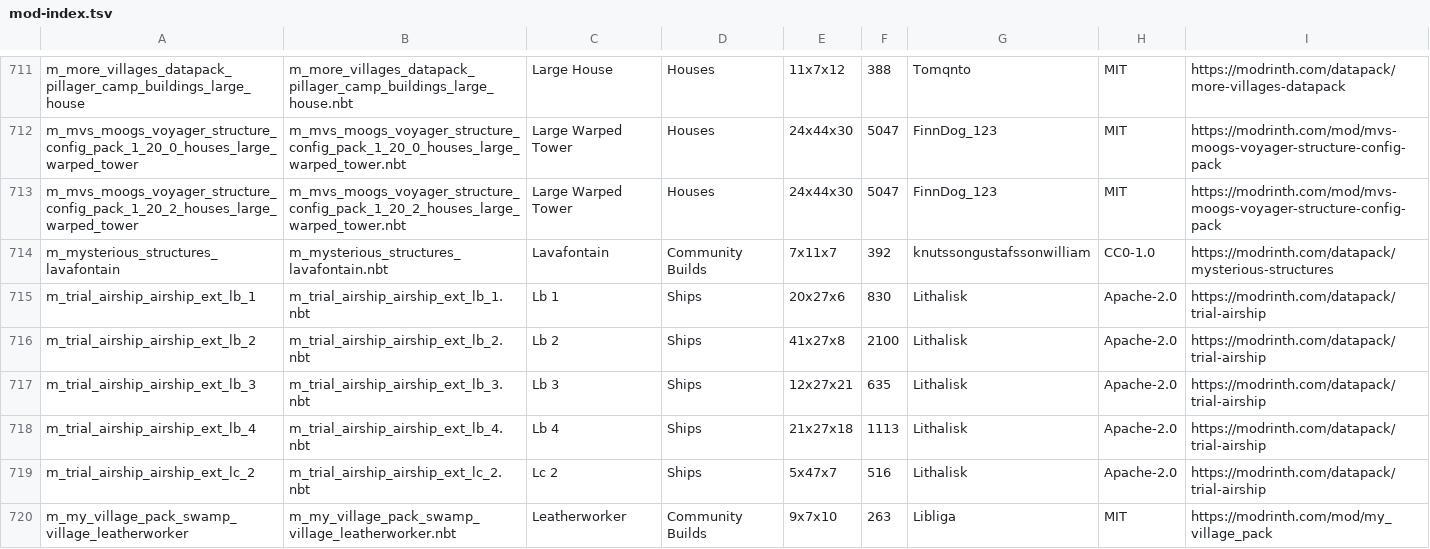
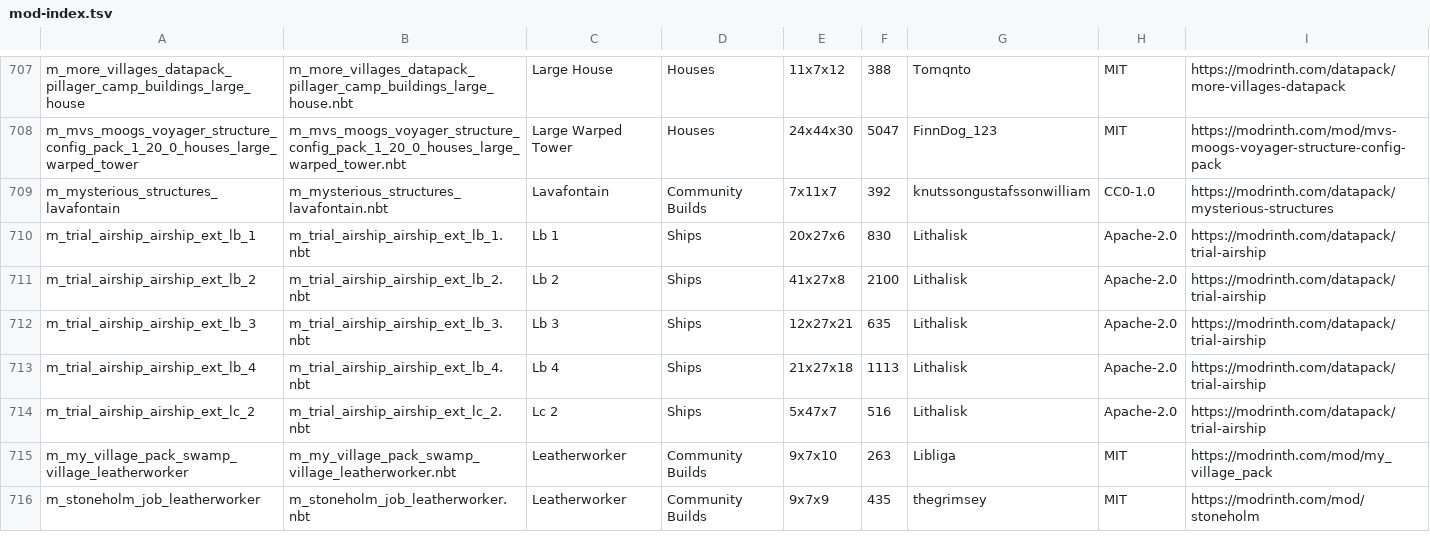
Before and after one commit to CosmicLogic0/block-blueprint, a TSV file: renderer/templates/mod-index.tsv, drawn as a sheet; only a part is shown, gaps mark what is left out; the shorter side is filled out with more unchanged rows; the diff covers the shown part only.

```diff
--- a/renderer/templates/mod-index.tsv
+++ b/renderer/templates/mod-index.tsv
@@ -712,3 +708,2 @@ m_more_villages_datapack_pillager_camp_buildings_large_house	m_more_villages_dat
 m_mvs_moogs_voyager_structure_config_pack_1_20_0_houses_large_warped_tower	m_mvs_moogs_voyager_structure_config_pack_1_20_0_houses_large_warped_tower.nbt	Large Warped Tower	Houses	24x44x30	5047	FinnDog_123	MIT	https://modrinth.com/mod/mvs-moogs-voyager-structure-config-pack
-m_mvs_moogs_voyager_structure_config_pack_1_20_2_houses_large_warped_tower	m_mvs_moogs_voyager_structure_config_pack_1_20_2_houses_large_warped_tower.nbt	Large Warped Tower	Houses	24x44x30	5047	FinnDog_123	MIT	https://modrinth.com/mod/mvs-moogs-voyager-structure-config-pack
 m_mysterious_structures_lavafontain	m_mysterious_structures_lavafontain.nbt	Lavafontain	Community Builds	7x11x7	392	knutssongustafssonwilliam	CC0-1.0	https://modrinth.com/datapack/mysterious-structures
```
Also changed, not shown: 11 removed rows elsewhere in this file, 14 other files.
